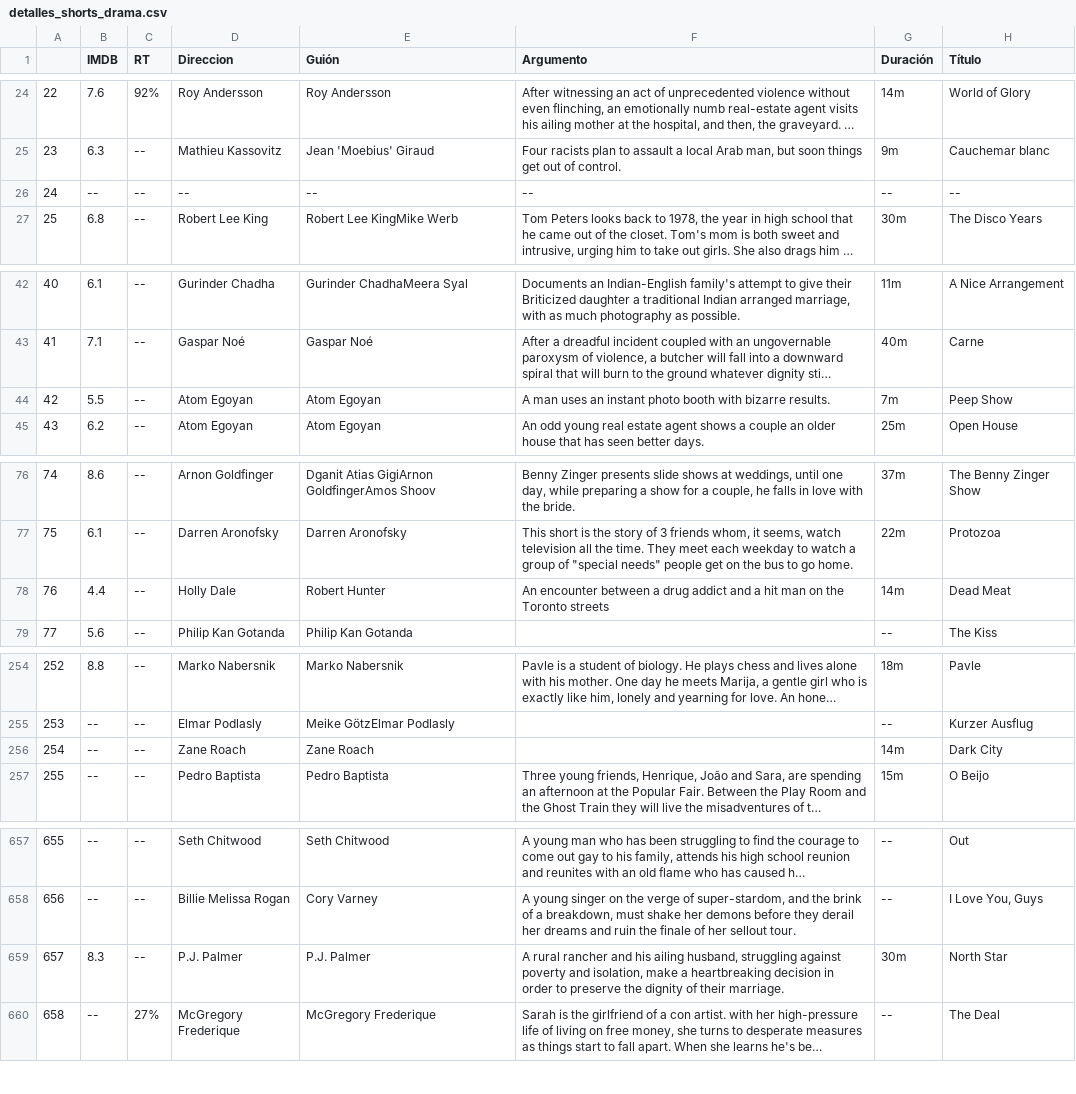
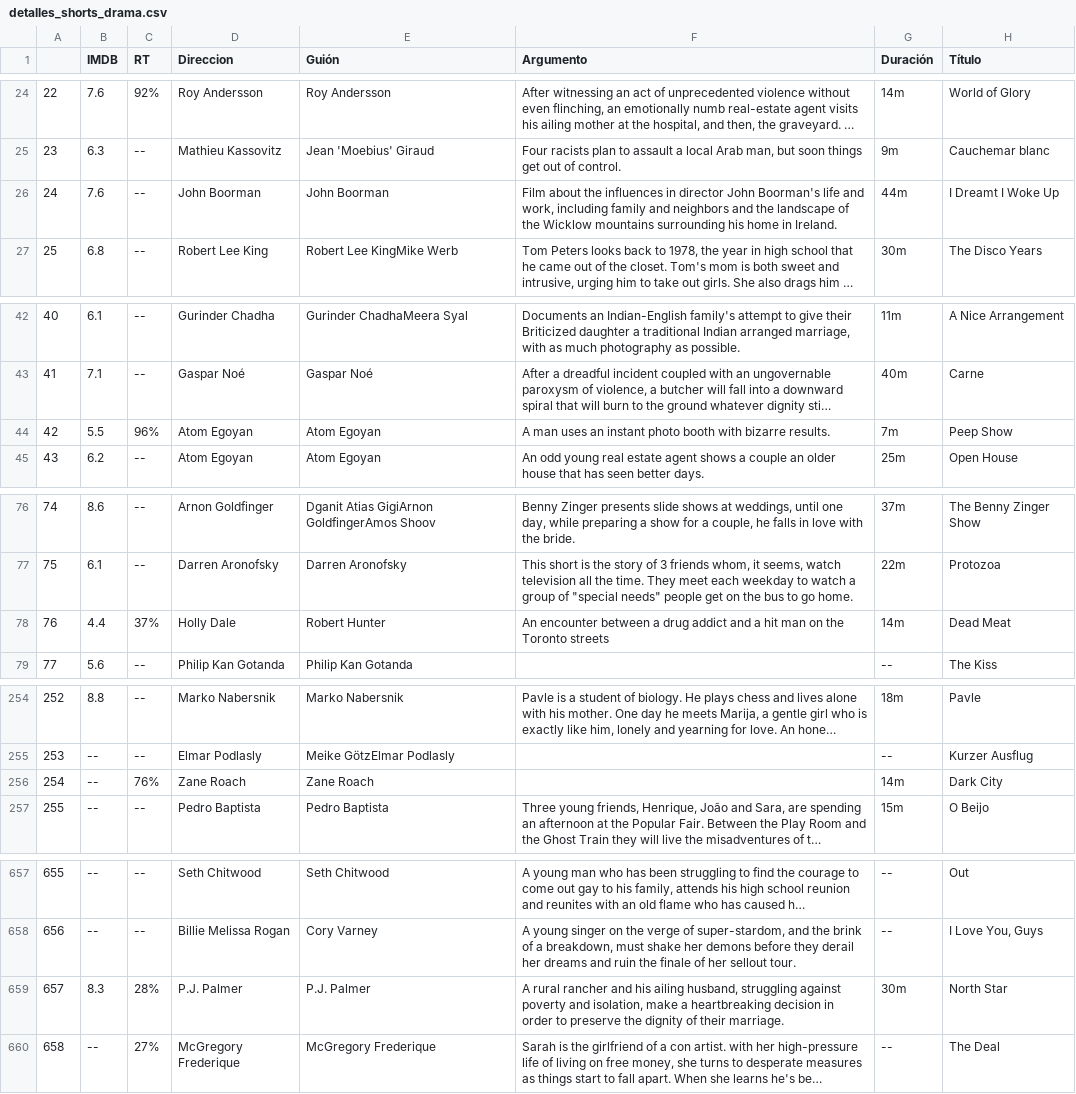
Before and after one commit to Adalab/proyecto-da-promo-F-modulo2-team2, a CSV file: detalles_shorts_drama.csv, drawn as a sheet; only a part is shown, gaps mark what is left out; long unchanged cells end in …; the diff names each change by its address in the sheet, - before the commit and + after, or states it on an @@ line.

Commit message:
Cambios en comedy y drama. Añadido shorts de fantasia

```diff
--- a/detalles_shorts_drama.csv
+++ b/detalles_shorts_drama.csv
-B26 (IMDB): --
+B26 (IMDB): 7.6
-D26 (Direccion): --
+D26 (Direccion): John Boorman
-E26 (Guión): --
+E26 (Guión): John Boorman
-F26 (Argumento): --
+F26 (Argumento): Film about the influences in director John Boorman's life and work, including family and neighbors and the landscape of the Wicklow mountains surrounding his home in Ireland.
-G26 (Duración): --
+G26 (Duración): 44m
-H26 (Título): --
+H26 (Título): I Dreamt I Woke Up
-C44 (RT): --
+C44 (RT): 96%
-C78 (RT): --
+C78 (RT): 37%
-C256 (RT): --
+C256 (RT): 76%
-C659 (RT): --
+C659 (RT): 28%
```
Also changed, not shown: 2 other files.
